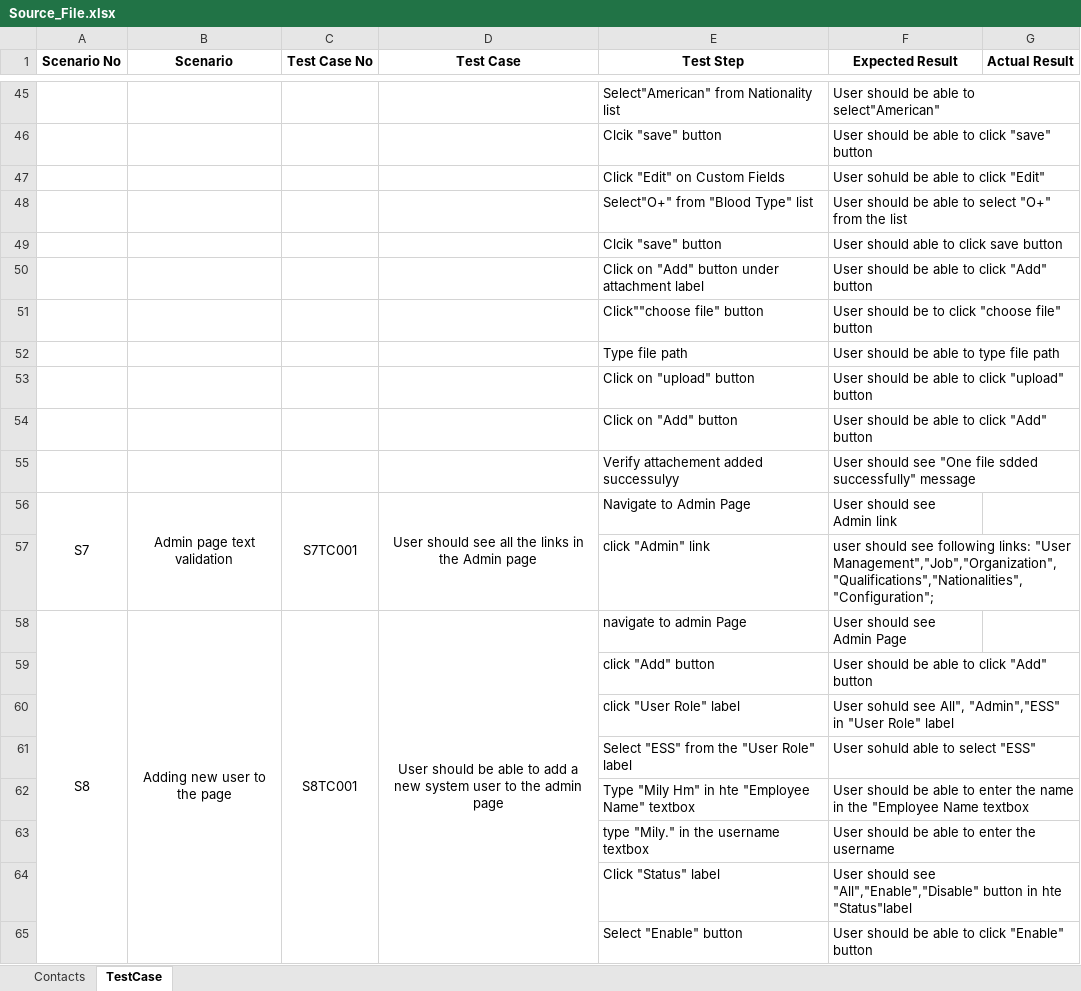
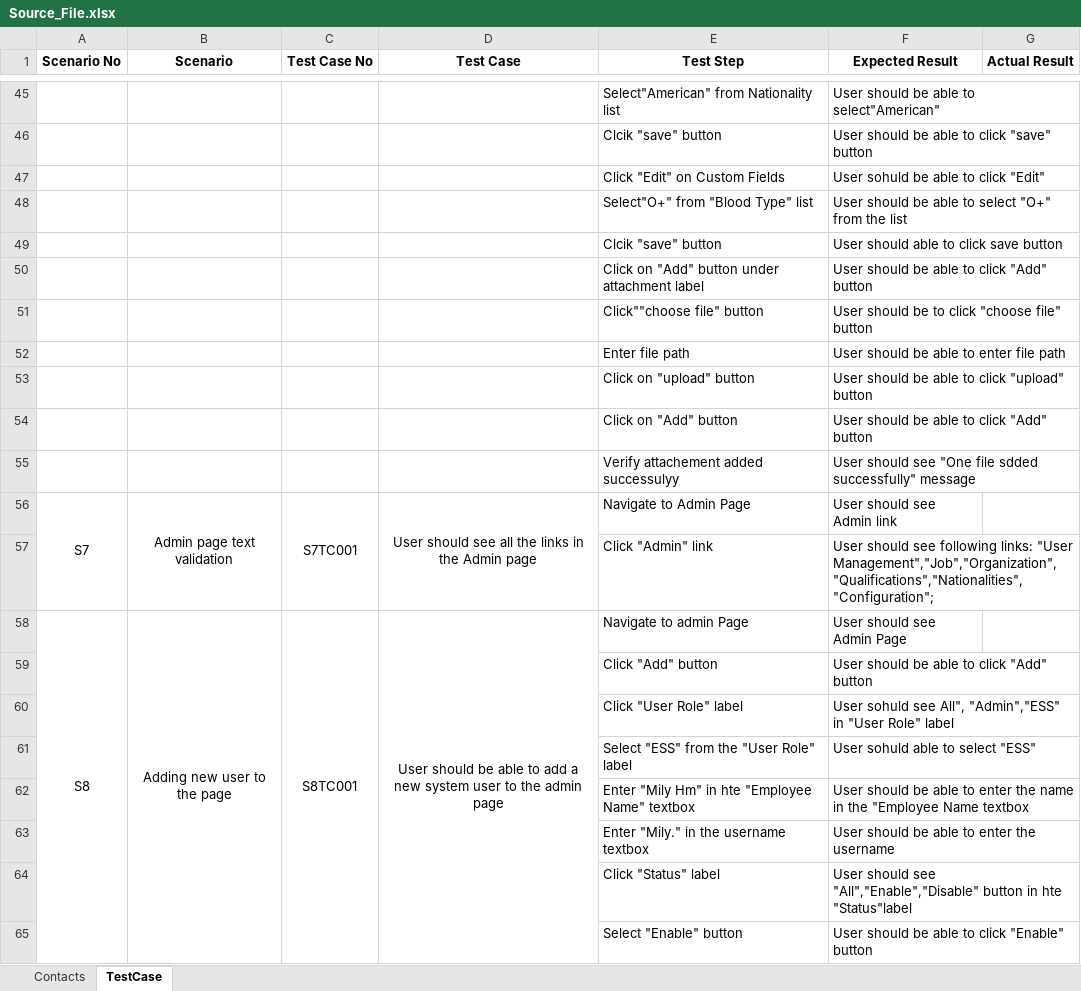
Before and after one commit to miliguli/javaproject, an Excel workbook: src/main/java/org/example/data/Source_File.xlsx, sheet TestCase, drawn as a sheet; only a part is shown, gaps mark what is left out; values as stored, in another font and other column widths than the file's, no borders; the diff covers the shown part only; the diff names each change by its address in the sheet, - before the commit and + after, or states it on an @@ line.

```diff
--- a/src/main/java/org/example/data/Source_File.xlsx (sheet TestCase)
+++ b/src/main/java/org/example/data/Source_File.xlsx (sheet TestCase)
-E52 (Test Step): Type file path
+E52 (Test Step): Enter file path
-F52 (Expected Result): User should be able to type file path
+F52 (Expected Result): User should be able to enter file path
-E57 (Test Step): click "Admin" link
+E57 (Test Step): Click "Admin" link
-F57 (Expected Result): user should see…
+F57 (Expected Result): User should see…
-E58 (Test Step): navigate to admin Page
+E58 (Test Step): Navigate to admin Page
-E59 (Test Step): click "Add" button
+E59 (Test Step): Click "Add" button
-E60 (Test Step): click "User Role" label
+E60 (Test Step): Click "User Role" label
-E62 (Test Step): Type "Mily Hm"…
+E62 (Test Step): Enter "Mily Hm"…
-E63 (Test Step): type "Mily." in the username textbox
+E63 (Test Step): Enter "Mily." in the username textbox
```
Also changed, not shown: 4 added rows and 26 edited cells elsewhere in this sheet, 9 other files.
